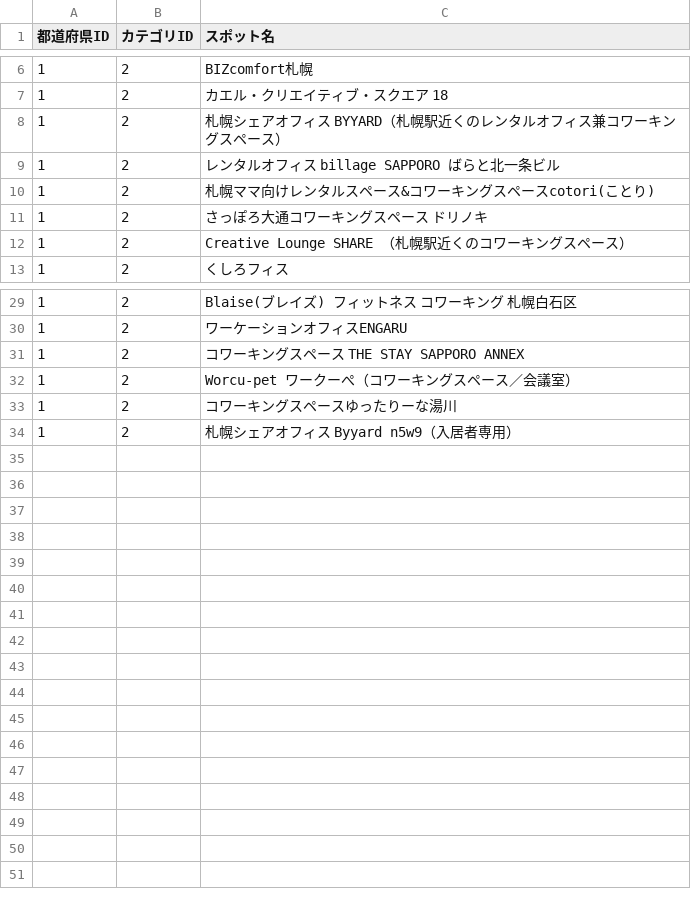
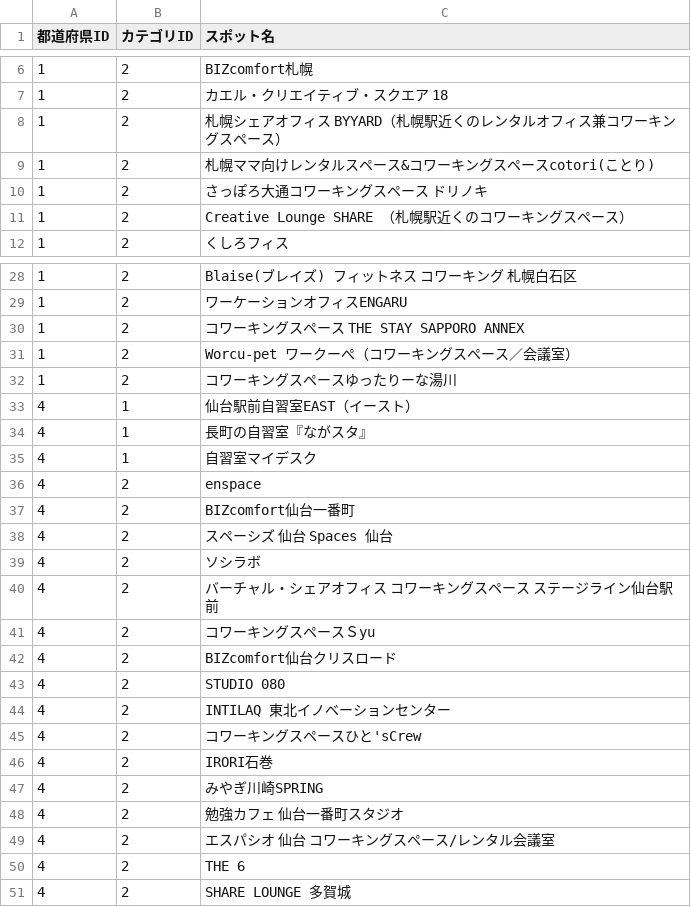
Before and after one commit to Yuki11saitou/LearnLocator, a CSV file: lib/spot.csv, drawn as a sheet; only a part is shown, gaps mark what is left out.

Commit message:
feat: #160 宮城データ追加

```diff
--- a/lib/spot.csv
+++ b/lib/spot.csv
@@ -8,3 +8,2 @@
 1,2,札幌シェアオフィス BYYARD（札幌駅近くのレンタルオフィス兼コワーキングスペース）
-1,2,レンタルオフィス billage SAPPORO ばらと北一条ビル
 1,2,札幌ママ向けレンタルスペース&コワーキングスペースcotori(ことり)
@@ -33,2 +32,20 @@
 1,2,コワーキングスペースゆったりーな湯川
-1,2,札幌シェアオフィス Byyard n5w9（入居者専用）
+4,1,仙台駅前自習室EAST（イースト）
+4,1,長町の自習室『ながスタ』
+4,1,自習室マイデスク
+4,2,enspace
+4,2,BIZcomfort仙台一番町
+4,2,スペーシズ 仙台 Spaces 仙台
+4,2,ソシラボ
+4,2,バーチャル・シェアオフィス コワーキングスペース ステージライン仙台駅前
+4,2,コワーキングスペースＳyu
+4,2,BIZcomfort仙台クリスロード
+4,2,STUDIO 080
+4,2,INTILAQ 東北イノベーションセンター
+4,2,コワーキングスペースひと'sCrew
+4,2,IRORI石巻
+4,2,みやぎ川崎SPRING
+4,2,勉強カフェ 仙台一番町スタジオ
+4,2,エスパシオ 仙台 コワーキングスペース/レンタル会議室
+4,2,THE 6
+4,2,SHARE LOUNGE 多賀城
```
